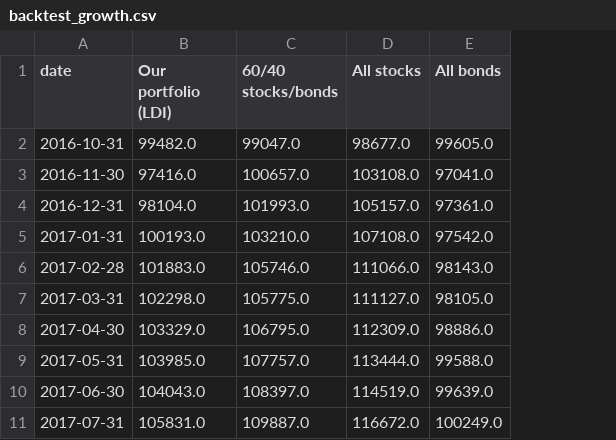
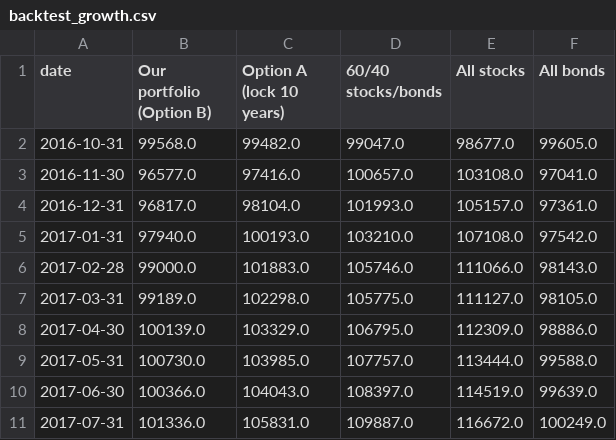
Before and after one commit to chenwendy666888-coder/ai-analyst, a CSV file: data/backtest_growth.csv, drawn as a sheet; only a part is shown; addresses are those after the commit; the diff names each change by its address in the sheet, - before the commit and + after, or states it on an @@ line.

Commit message:
Option B with forward-looking projection

```diff
--- a/data/backtest_growth.csv
+++ b/data/backtest_growth.csv
+column B (Our portfolio (Option B)), rows 2-11: 99568.0 | 96577.0 | 96817.0 | 97940.0 | 99000.0 | 99189.0 | 100139.0 | 100730.0 | 100366.0 | 101336.0
-C1: Our portfolio (LDI)
+C1: Option A (lock 10 years)
```
Also changed, not shown: 5 other files.
